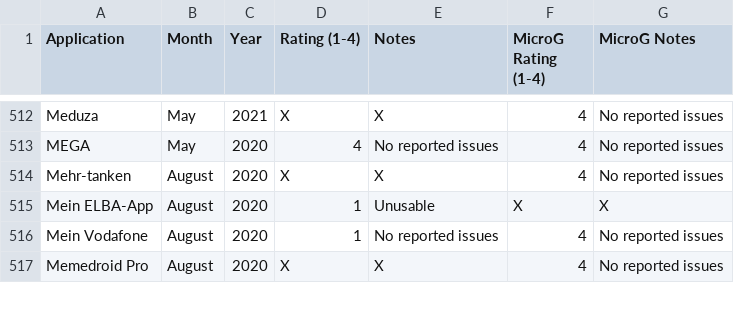
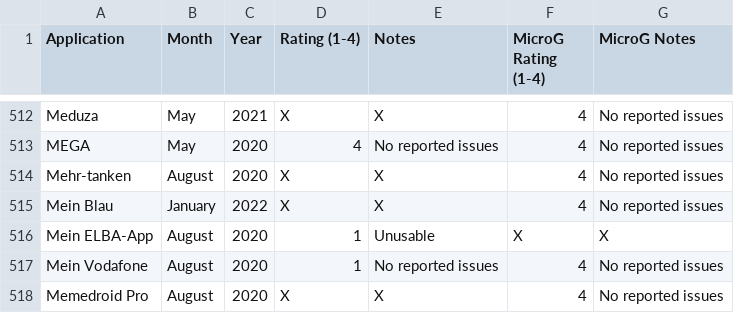
Before and after one commit to techlore/plexus, a CSV file: src/data/Plexus.csv, drawn as a sheet; only a part is shown, gaps mark what is left out; the diff names each change by its address in the sheet, - before the commit and + after, or states it on an @@ line.

Commit message:
add Mein Blau

```diff
--- a/src/data/Plexus.csv
+++ b/src/data/Plexus.csv
+row 515: Mein Blau | January | 2022 | X | X | 4 | No reported issues
```
